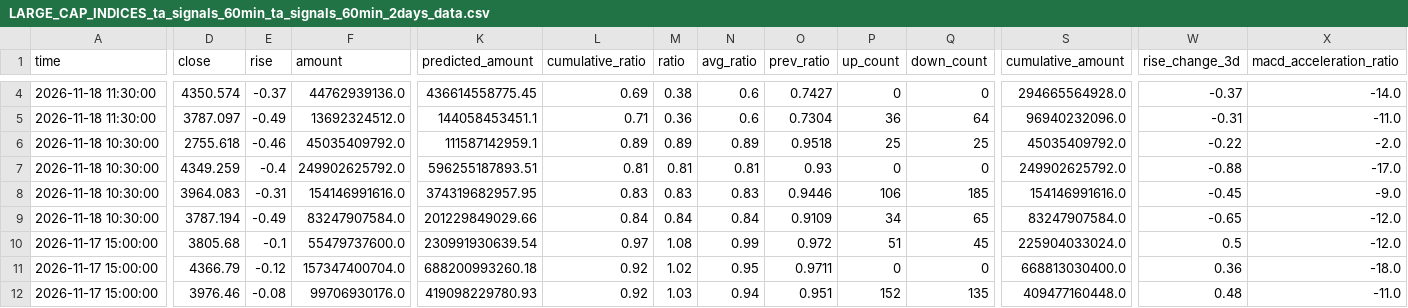
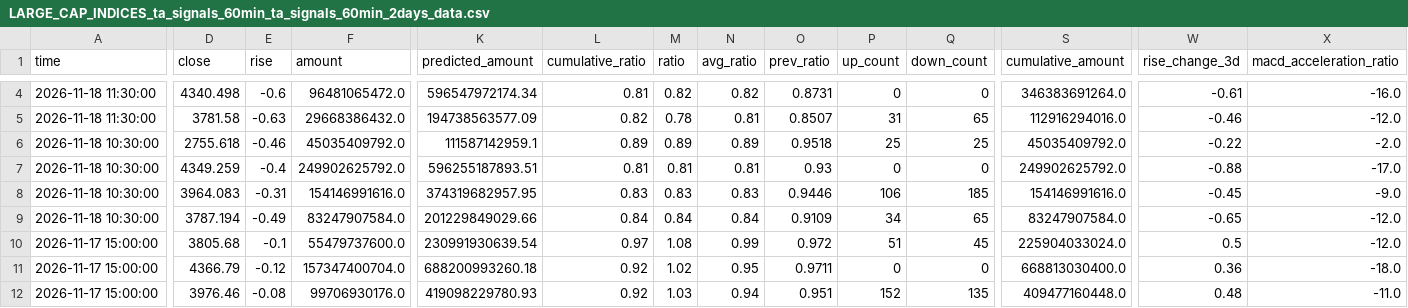
Before and after one commit to siderdata/tss_ai_stock, a CSV file: data/LARGE_CAP_INDICES_ta_signals_60min_ta_signals_60min_2days_data.csv, drawn as a sheet; only a part is shown, gaps mark what is left out; the diff covers the shown part only; the diff names each change by its address in the sheet, - before the commit and + after, or states it on an @@ line.

```diff
--- a/data/LARGE_CAP_INDICES_ta_signals_60min_ta_signals_60min_2days_data.csv
+++ b/data/LARGE_CAP_INDICES_ta_signals_60min_ta_signals_60min_2days_data.csv
-D4 (close): 4350.574
+D4 (close): 4340.498
-E4 (rise): -0.37
+E4 (rise): -0.6
-F4 (amount): 44762939136.0
+F4 (amount): 96481065472.0
-K4 (predicted_amount): 436614558775.45
+K4 (predicted_amount): 596547972174.34
-L4 (cumulative_ratio): 0.69
+L4 (cumulative_ratio): 0.81
-M4 (ratio): 0.38
+M4 (ratio): 0.82
-N4 (avg_ratio): 0.6
+N4 (avg_ratio): 0.82
-O4 (prev_ratio): 0.7427
+O4 (prev_ratio): 0.8731
-S4 (cumulative_amount): 294665564928.0
+S4 (cumulative_amount): 346383691264.0
-W4 (rise_change_3d): -0.37
+W4 (rise_change_3d): -0.61
-X4 (macd_acceleration_ratio): -14.0
+X4 (macd_acceleration_ratio): -16.0
-D5 (close): 3787.097
+D5 (close): 3781.58
-E5 (rise): -0.49
+E5 (rise): -0.63
-F5 (amount): 13692324512.0
+F5 (amount): 29668386432.0
-K5 (predicted_amount): 144058453451.1
+K5 (predicted_amount): 194738563577.09
-L5 (cumulative_ratio): 0.71
+L5 (cumulative_ratio): 0.82
-M5 (ratio): 0.36
+M5 (ratio): 0.78
-N5 (avg_ratio): 0.6
+N5 (avg_ratio): 0.81
-O5 (prev_ratio): 0.7304
+O5 (prev_ratio): 0.8507
-P5 (up_count): 36
+P5 (up_count): 31
-Q5 (down_count): 64
+Q5 (down_count): 65
-S5 (cumulative_amount): 96940232096.0
+S5 (cumulative_amount): 112916294016.0
-W5 (rise_change_3d): -0.31
+W5 (rise_change_3d): -0.46
-X5 (macd_acceleration_ratio): -11.0
+X5 (macd_acceleration_ratio): -12.0
```
Also changed, not shown: 27 edited cells elsewhere in this file, data/CORE_INDICES_ta_signals_30min_ta_signals_30min_2days_data.csv, data/LARGE_CAP_INDICES_ta_signals_30min_ta_signals_30min_2days_data.csv, 51 other files.
